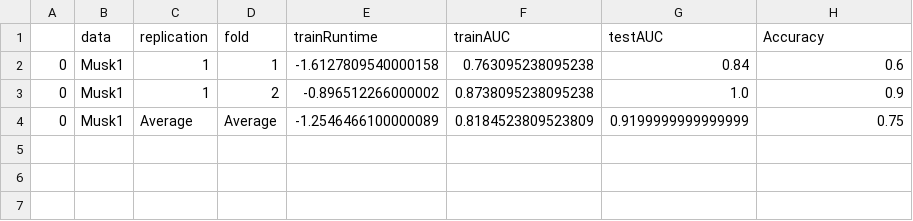
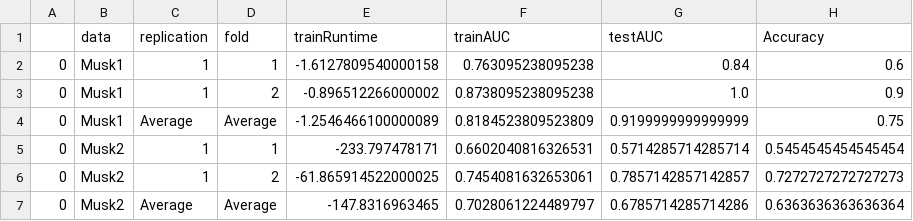
Before and after one commit to OEKundakcioglu/MI-ROCMax, a CSV file: Results/miSVM_Results.csv, drawn as a sheet; the diff names each change by its address in the sheet, - before the commit and + after, or states it on an @@ line.

```diff
--- a/Results/miSVM_Results.csv
+++ b/Results/miSVM_Results.csv
+row 5: 0 | Musk2 | 1 | 1 | -233.797478171 | 0.6602040816326531 | 0.5714285714285714 | 0.5454545454545454
+row 6: 0 | Musk2 | 1 | 2 | -61.865914522000025 | 0.7454081632653061 | 0.7857142857142857 | 0.7272727272727273
+row 7: 0 | Musk2 | Average | Average | -147.8316963465 | 0.7028061224489797 | 0.6785714285714286 | 0.6363636363636364
```
Also changed, not shown: 1 other file.
